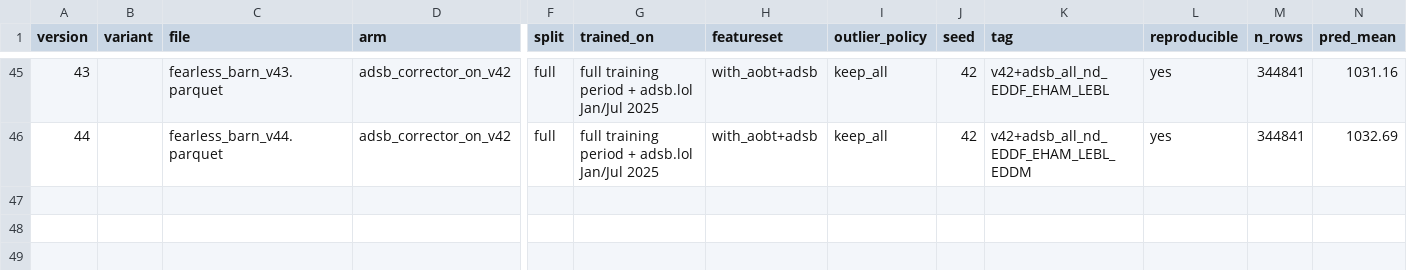
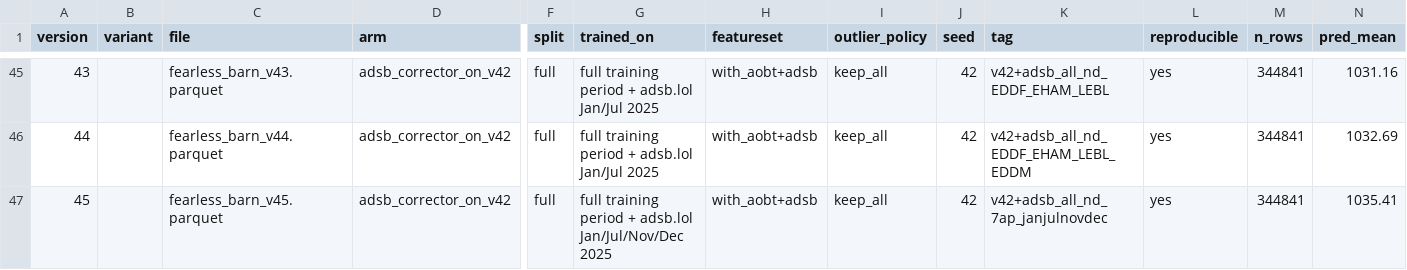
Before and after one commit to e-seet/fearless-barn, a CSV file: exploration/submissions/submissions.csv, drawn as a sheet; only a part is shown, gaps mark what is left out; rows hold the shown columns only; the diff names each change by its address in the sheet, - before the commit and + after, or states it on an @@ line.

```diff
--- a/exploration/submissions/submissions.csv
+++ b/exploration/submissions/submissions.csv
+row 47: 45 |  | fearless_barn_v45.parquet | adsb_corrector_on_v42 | full | full training period + adsb.lol Jan/Jul/Nov/Dec 2025 | with_aobt+adsb | keep_all | 42 | v42+adsb_all_nd_7ap_janjulnovdec | yes | 344841 | 1035.41
```
Also changed, not shown: exploration/submissions/board_scores.csv, 9 other files.
